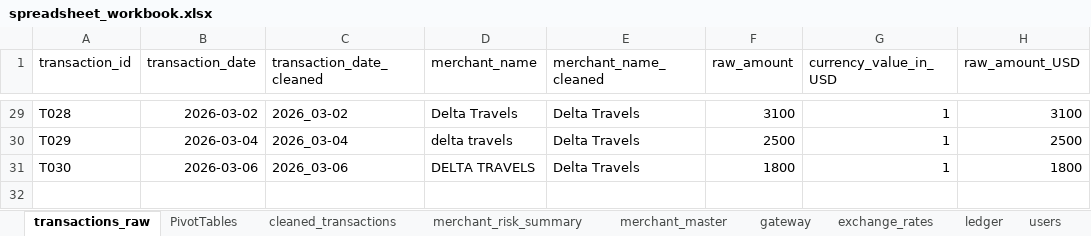
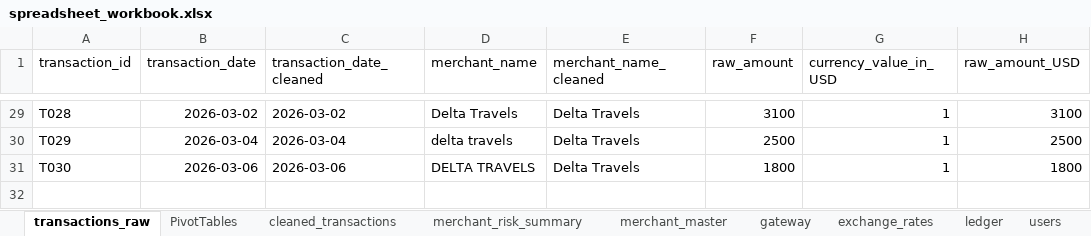
Before and after one commit to tirthankarbiswas24/masai_quickpay, an Excel workbook: 02_spreadsheet/spreadsheet_workbook.xlsx, sheet transactions_raw, drawn as a sheet; only a part is shown, gaps mark what is left out; values as stored, in another font and other column widths than the file's, no borders; charts and pictures not drawn; the diff covers the shown part only; the diff names each change by its address in the sheet, - before the commit and + after, or states it on an @@ line.

```diff
--- a/02_spreadsheet/spreadsheet_workbook.xlsx (sheet transactions_raw)
+++ b/02_spreadsheet/spreadsheet_workbook.xlsx (sheet transactions_raw)
-C29 (transaction_date_cleaned): 2026_03-02
+C29 (transaction_date_cleaned): 2026-03-02
-C30 (transaction_date_cleaned): 2026_03-04
+C30 (transaction_date_cleaned): 2026-03-04
-C31 (transaction_date_cleaned): 2026_03-06
+C31 (transaction_date_cleaned): 2026-03-06
```
Also changed, not shown: 27 edited cells elsewhere in this sheet, 2 other files.
